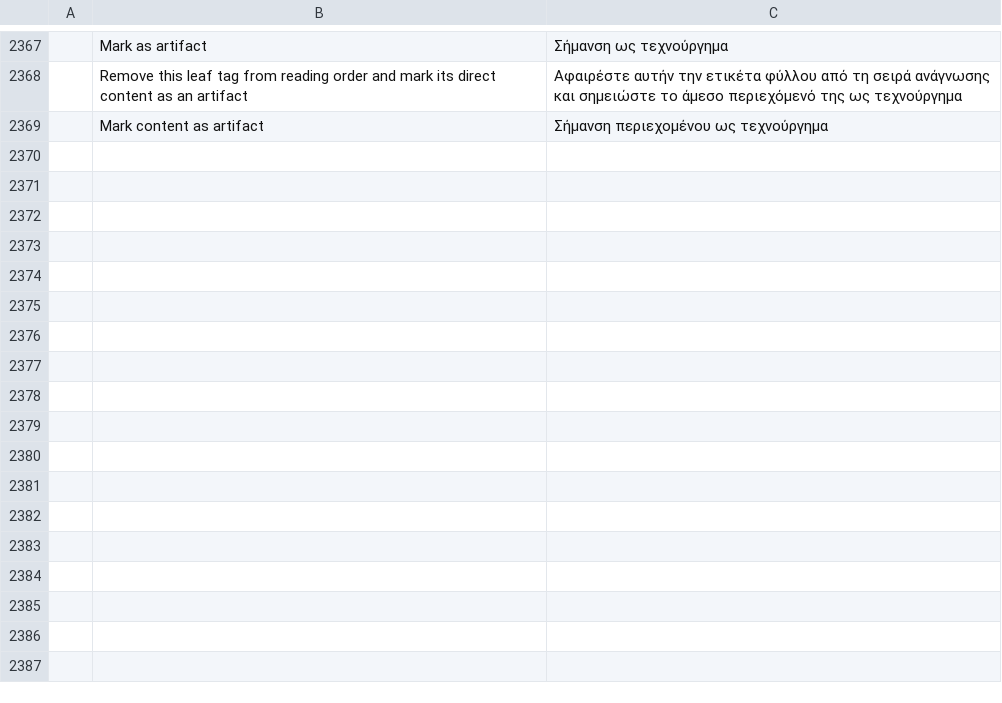
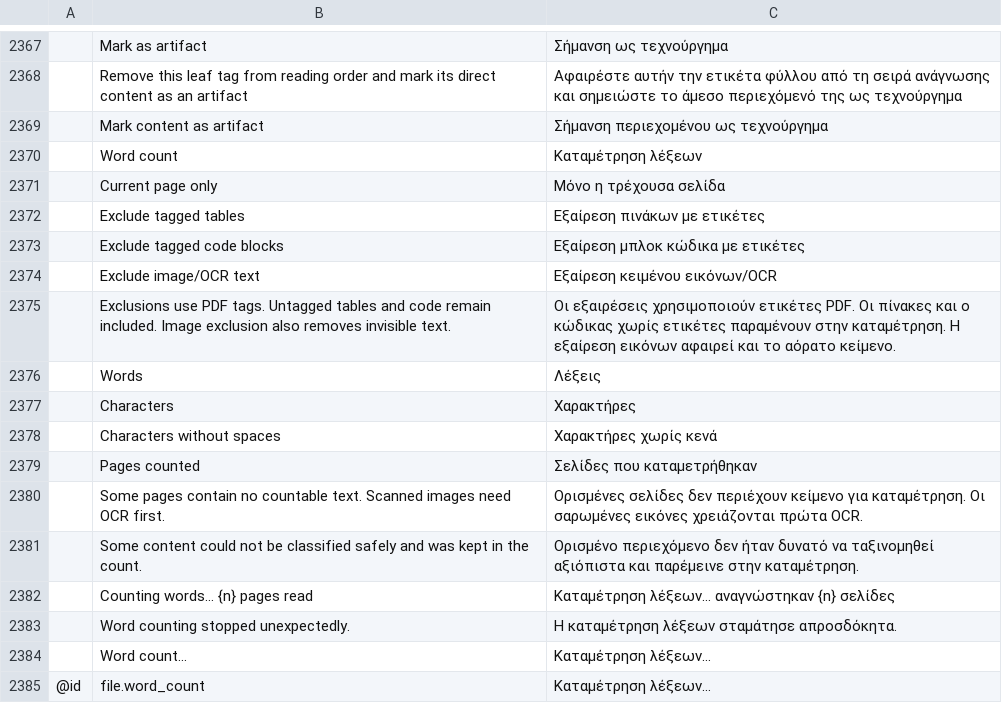
Before and after one commit to 0xPyAI/pdfcraft, a TSV file: crates/ui-egui/src/i18n/el.tsv, drawn as a sheet; only a part is shown, gaps mark what is left out; the diff names each change by its address in the sheet, - before the commit and + after, or states it on an @@ line.

```diff
--- a/crates/ui-egui/src/i18n/el.tsv
+++ b/crates/ui-egui/src/i18n/el.tsv
+row 2370:  | Word count | Καταμέτρηση λέξεων
+row 2371:  | Current page only | Μόνο η τρέχουσα σελίδα
+row 2372:  | Exclude tagged tables | Εξαίρεση πινάκων με ετικέτες
+row 2373:  | Exclude tagged code blocks | Εξαίρεση μπλοκ κώδικα με ετικέτες
+row 2374:  | Exclude image/OCR text | Εξαίρεση κειμένου εικόνων/OCR
+row 2375:  | Exclusions use PDF tags. Untagged tables and code remain included. Image exclusion also removes invisible text. | Οι εξαιρέσεις χρησιμοποιούν ετικέτες PDF. Οι πίνακες και ο κώδικας χωρίς ετικέτες παραμένουν στην καταμέτρηση. Η εξαίρεση εικόνων αφαιρεί και το αόρατο κείμενο.
+row 2376:  | Words | Λέξεις
+row 2377:  | Characters | Χαρακτήρες
+row 2378:  | Characters without spaces | Χαρακτήρες χωρίς κενά
+row 2379:  | Pages counted | Σελίδες που καταμετρήθηκαν
+row 2380:  | Some pages contain no countable text. Scanned images need OCR first. | Ορισμένες σελίδες δεν περιέχουν κείμενο για καταμέτρηση. Οι σαρωμένες εικόνες χρειάζονται πρώτα OCR.
+row 2381:  | Some content could not be classified safely and was kept in the count. | Ορισμένο περιεχόμενο δεν ήταν δυνατό να ταξινομηθεί αξιόπιστα και παρέμεινε στην καταμέτρηση.
+row 2382:  | Counting words… {n} pages read | Καταμέτρηση λέξεων… αναγνώστηκαν {n} σελίδες
+row 2383:  | Word counting stopped unexpectedly. | Η καταμέτρηση λέξεων σταμάτησε απροσδόκητα.
+row 2384:  | Word count… | Καταμέτρηση λέξεων…
+row 2385: @id | file.word_count | Καταμέτρηση λέξεων…
```
Also changed, not shown: crates/ui-egui/src/i18n/bg.tsv, crates/ui-egui/src/i18n/kk.tsv, 37 other files.
